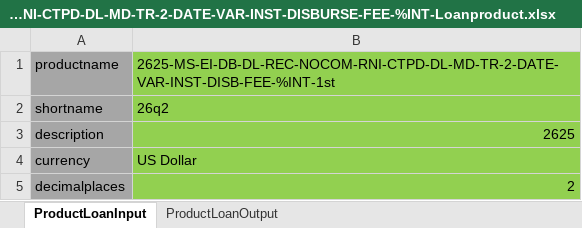
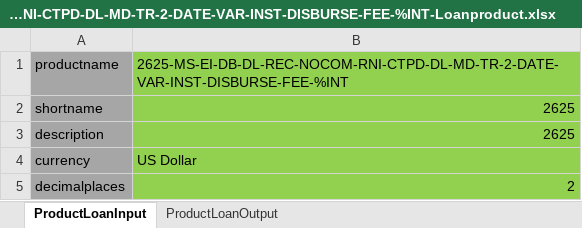
Before and after one commit to ereshbhutanal/mifosx-e2e-testing, an Excel workbook: Mifos Automation Excels/Loan Product/2625-MS-EI-DB-DL-REC-NOCOM-RNI-CTPD-DL-MD-TR-2-DATE-VAR-INST-DISBURSE-FEE-%INT-Loanproduct.xlsx, sheet ProductLoanInput, drawn as a sheet; only a part is shown; values as stored, in another font and other column widths than the file's, no borders; the diff names each change by its address in the sheet, - before the commit and + after, or states it on an @@ line.

```diff
--- a/Mifos Automation Excels/Loan Product/2625-MS-EI-DB-DL-REC-NOCOM-RNI-CTPD-DL-MD-TR-2-DATE-VAR-INST-DISBURSE-FEE-%INT-Loanproduct.xlsx (sheet ProductLoanInput)
+++ b/Mifos Automation Excels/Loan Product/2625-MS-EI-DB-DL-REC-NOCOM-RNI-CTPD-DL-MD-TR-2-DATE-VAR-INST-DISBURSE-FEE-%INT-Loanproduct.xlsx (sheet ProductLoanInput)
-B1: 2625-MS-EI-DB-DL-REC-NOCOM-RNI-CTPD-DL-MD-TR-2-DATE-VAR-INST-DISB-FEE-%INT-1st
+B1: 2625-MS-EI-DB-DL-REC-NOCOM-RNI-CTPD-DL-MD-TR-2-DATE-VAR-INST-DISBURSE-FEE-%INT
-B2: 26q2
+B2: 2625
```
Also changed, not shown: sheet ProductLoanOutput, Mifos Automation Excels/Client/2589-RBI-EI-DB-DL-REC-NON-RNI-CTPD-DL-MD-TR-2-DATE-VAR-INST-FEE-%INT-MORE-AMT-Newcreateloan1.xlsx, Mifos Automation Excels/Loan Product/2425-RBI-EI-DB-DL-REC-NOCOM-RNI-CTPD-DL-MD-TR-1-DATE-VAR-INST-Loanproduct.xlsx, 20 other files.
